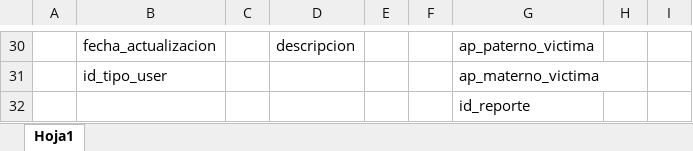
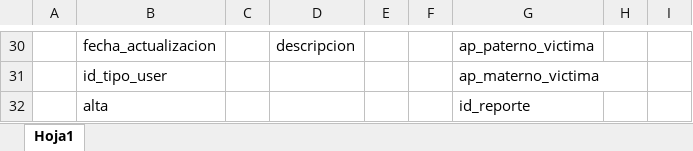
Before and after one commit to angelgurrolac/Project-Eagle, an Excel workbook: Documentacion/tablas base de datos.xlsx, sheet Hoja1, drawn as a sheet; only a part is shown, gaps mark what is left out; values as stored, in another font and other column widths than the file's, no borders; charts and pictures and table styles not drawn; the diff names each change by its address in the sheet, - before the commit and + after, or states it on an @@ line.

Commit message:
Crono
Acabé el cronograma, ya esta completo y le agregué el campo de alta a
usuarios de la bd.

```diff
--- a/Documentacion/tablas base de datos.xlsx (sheet Hoja1)
+++ b/Documentacion/tablas base de datos.xlsx (sheet Hoja1)
-B32: (empty)
+B32: alta
```
Also changed, not shown: 1 other file.
